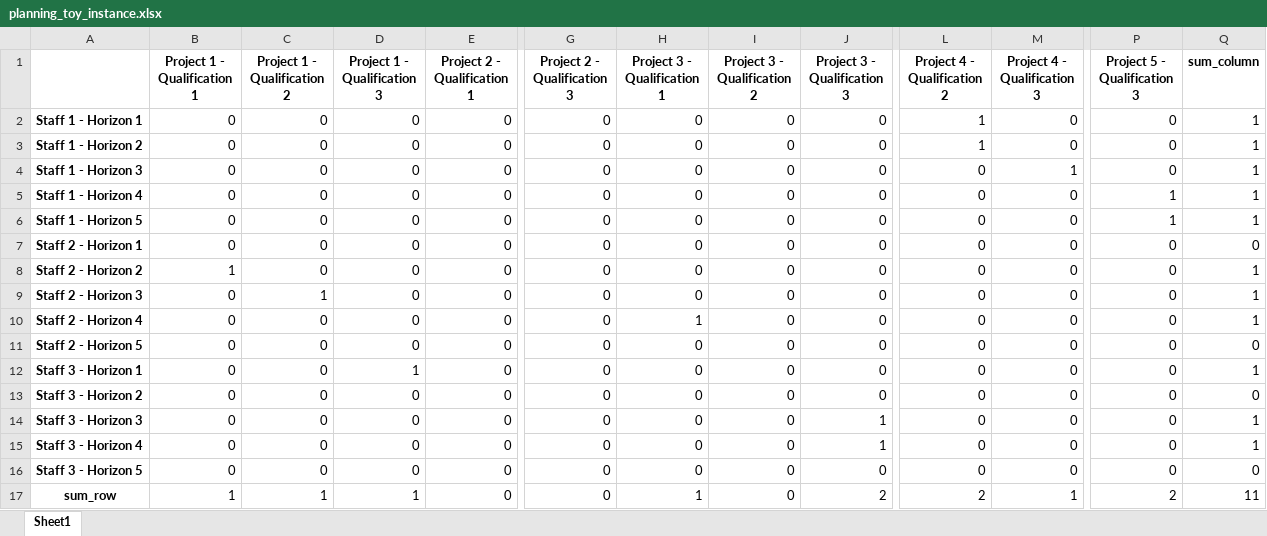
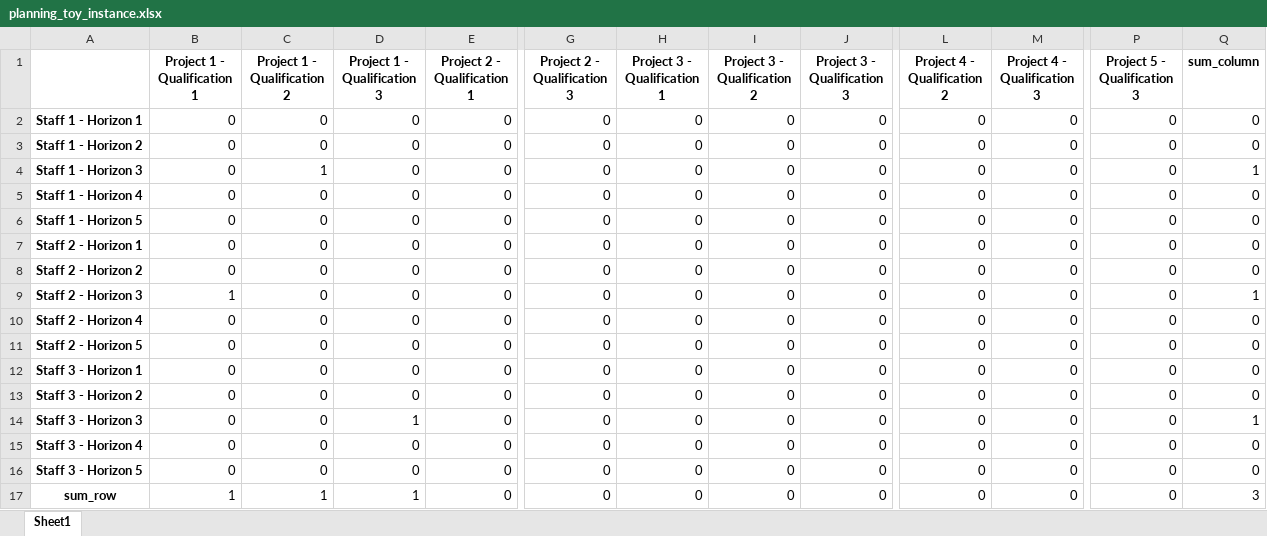
Before and after one commit to levy-daniel/SDP_Optimization, an Excel workbook: Results/xlsx/planning_toy_instance.xlsx, sheet Sheet1, drawn as a sheet; only a part is shown, gaps mark what is left out; values as stored, in another font and other column widths than the file's, no borders; the diff names each change by its address in the sheet, - before the commit and + after, or states it on an @@ line.

```diff
--- a/Results/xlsx/planning_toy_instance.xlsx (sheet Sheet1)
+++ b/Results/xlsx/planning_toy_instance.xlsx (sheet Sheet1)
-L2:L3 (Project 4 - Qualification 2): 1
+L2:L3 (Project 4 - Qualification 2): 0
-Q2:Q3 (sum_column): 1
+Q2:Q3 (sum_column): 0
-C4 (Project 1 - Qualification 2): 0
+C4 (Project 1 - Qualification 2): 1
-M4 (Project 4 - Qualification 3): 1
+M4 (Project 4 - Qualification 3): 0
-P5:P6 (Project 5 - Qualification 3): 1
+P5:P6 (Project 5 - Qualification 3): 0
-Q5:Q6 (sum_column): 1
+Q5:Q6 (sum_column): 0
-B8 (Project 1 - Qualification 1): 1
+B8 (Project 1 - Qualification 1): 0
-Q8 (sum_column): 1
+Q8 (sum_column): 0
-B9 (Project 1 - Qualification 1): 0
+B9 (Project 1 - Qualification 1): 1
-C9 (Project 1 - Qualification 2): 1
+C9 (Project 1 - Qualification 2): 0
-H10 (Project 3 - Qualification 1): 1
+H10 (Project 3 - Qualification 1): 0
-Q10 (sum_column): 1
+Q10 (sum_column): 0
-D12 (Project 1 - Qualification 3): 1
+D12 (Project 1 - Qualification 3): 0
-Q12 (sum_column): 1
+Q12 (sum_column): 0
-D14 (Project 1 - Qualification 3): 0
+D14 (Project 1 - Qualification 3): 1
-J14:J15 (Project 3 - Qualification 3): 1
+J14:J15 (Project 3 - Qualification 3): 0
-Q15 (sum_column): 1
+Q15 (sum_column): 0
-H17 (Project 3 - Qualification 1): 1
+H17 (Project 3 - Qualification 1): 0
-J17 (Project 3 - Qualification 3): 2
+J17 (Project 3 - Qualification 3): 0
-L17 (Project 4 - Qualification 2): 2
+L17 (Project 4 - Qualification 2): 0
-M17 (Project 4 - Qualification 3): 1
+M17 (Project 4 - Qualification 3): 0
-P17 (Project 5 - Qualification 3): 2
+P17 (Project 5 - Qualification 3): 0
-Q17 (sum_column): 11
+Q17 (sum_column): 3
```
Also changed, not shown: 6 other files.
